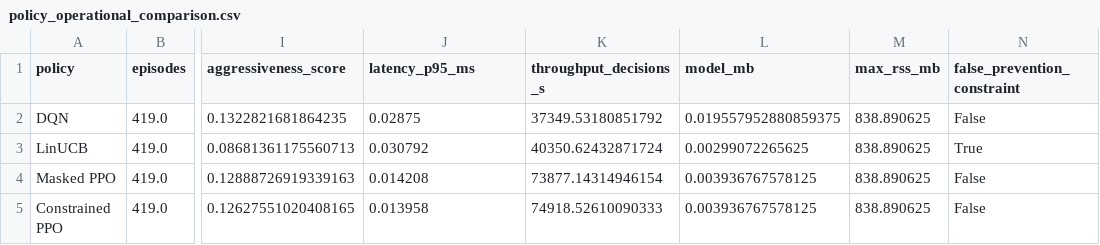
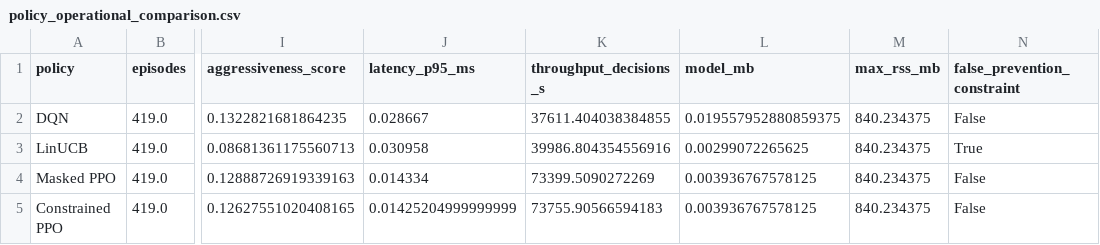
Before and after one commit to gegestalt/kodeRvR, a CSV file: results/notebook_ips_lab/real_nsl_evidence/policy_operational_comparison.csv, drawn as a sheet; only a part is shown, gaps mark what is left out; the diff names each change by its address in the sheet, - before the commit and + after, or states it on an @@ line.

```diff
--- a/results/notebook_ips_lab/real_nsl_evidence/policy_operational_comparison.csv
+++ b/results/notebook_ips_lab/real_nsl_evidence/policy_operational_comparison.csv
-J2 (latency_p95_ms): 0.02875
+J2 (latency_p95_ms): 0.028667
-K2 (throughput_decisions_s): 37349.53180851792
+K2 (throughput_decisions_s): 37611.404038384855
-M2:M5 (max_rss_mb): 838.890625
+M2:M5 (max_rss_mb): 840.234375
-J3 (latency_p95_ms): 0.030792
+J3 (latency_p95_ms): 0.030958
-K3 (throughput_decisions_s): 40350.62432871724
+K3 (throughput_decisions_s): 39986.804354556916
-J4 (latency_p95_ms): 0.014208
+J4 (latency_p95_ms): 0.014334
-K4 (throughput_decisions_s): 73877.14314946154
+K4 (throughput_decisions_s): 73399.5090272269
-J5 (latency_p95_ms): 0.013958
+J5 (latency_p95_ms): 0.01425204999999999
-K5 (throughput_decisions_s): 74918.52610090333
+K5 (throughput_decisions_s): 73755.90566594183
```
Also changed, not shown: results/notebook_ips_lab/complete_analysis/all_policy_five_seed_runs.csv, results/notebook_ips_lab/complete_analysis/consolidated_model_selection.csv, 24 other files.
